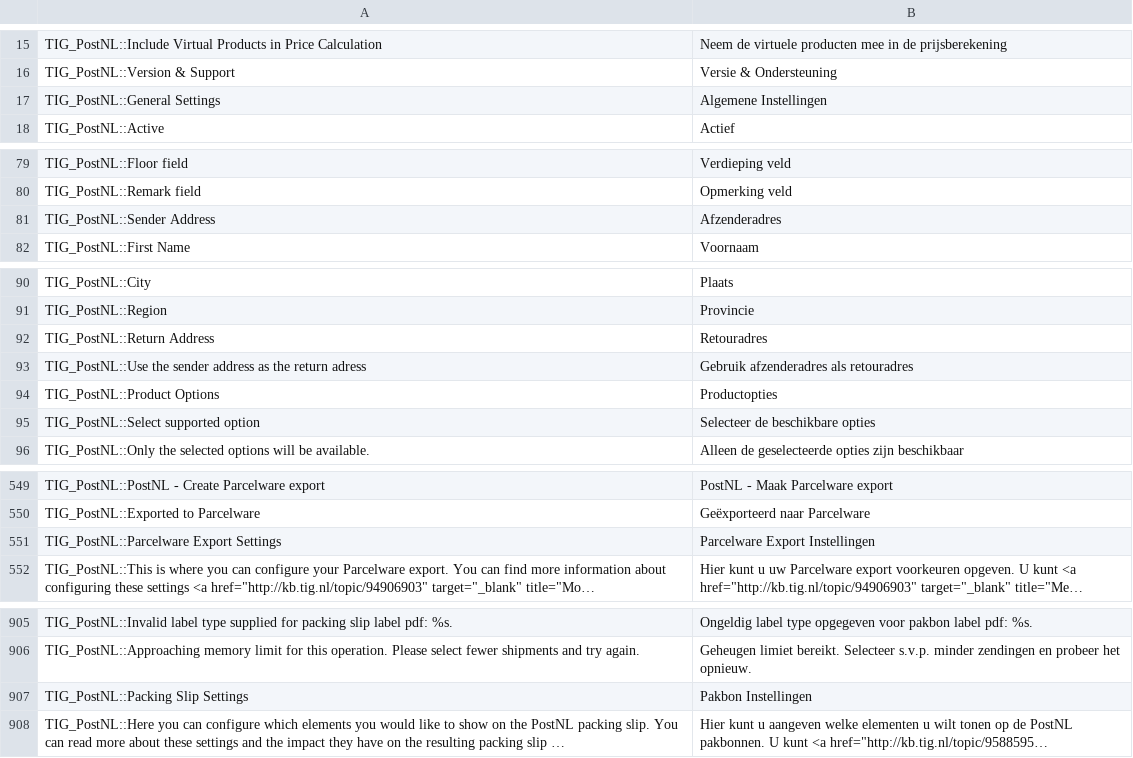
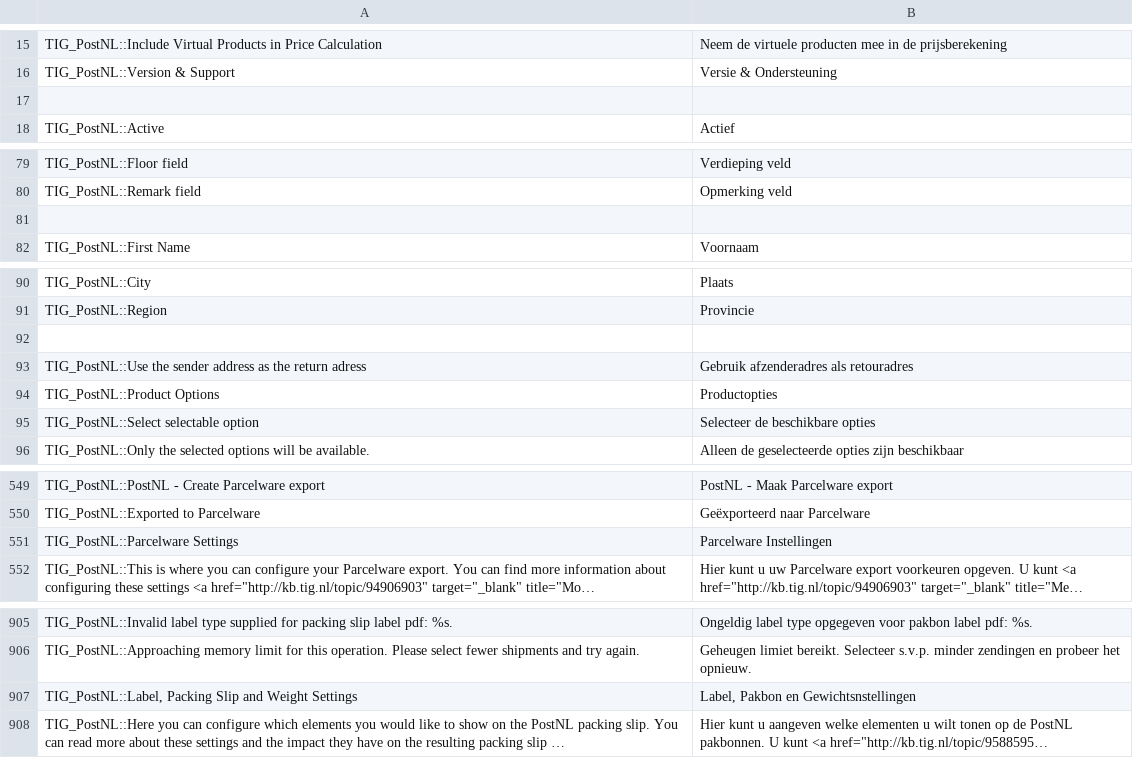
Before and after one commit to postnl/postnl-magento1-End-of-life, a CSV file: app/locale/nl_NL/TIG_PostNL.csv, drawn as a sheet; only a part is shown, gaps mark what is left out; long unchanged cells end in …; removed rows and columns are numbered as before the commit, all else as after; the diff covers the shown part only; the diff names each change by its address in the sheet, - before the commit and + after, or states it on an @@ line.

Commit message:
moved another bunch of config settings and added a laoder gif to the config page

```diff
--- a/app/locale/nl_NL/TIG_PostNL.csv
+++ b/app/locale/nl_NL/TIG_PostNL.csv
-row 17: TIG_PostNL::General Settings | Algemene Instellingen
+row 17: (empty)
-row 81: TIG_PostNL::Sender Address | Afzenderadres
+row 81: (empty)
-row 92: TIG_PostNL::Return Address | Retouradres
+row 92: (empty)
-A95: TIG_PostNL::Select supported option
+A95: TIG_PostNL::Select selectable option
-A551: TIG_PostNL::Parcelware Export Settings
+A551: TIG_PostNL::Parcelware Settings
-B551: Parcelware Export Instellingen
+B551: Parcelware Instellingen
-row 907: TIG_PostNL::Packing Slip Settings | Pakbon Instellingen
+row 907: TIG_PostNL::Label, Packing Slip and Weight Settings | Label, Pakbon en Gewichtsnstellingen
```
Also changed, not shown: 22 added rows, 3 removed rows and 4 edited cells elsewhere in this file, 9 other files.
